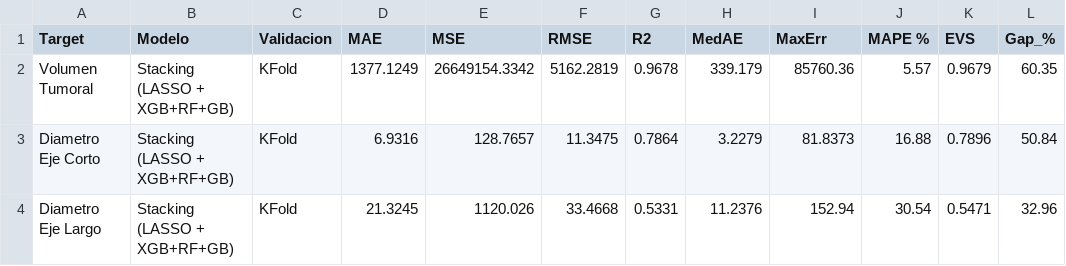
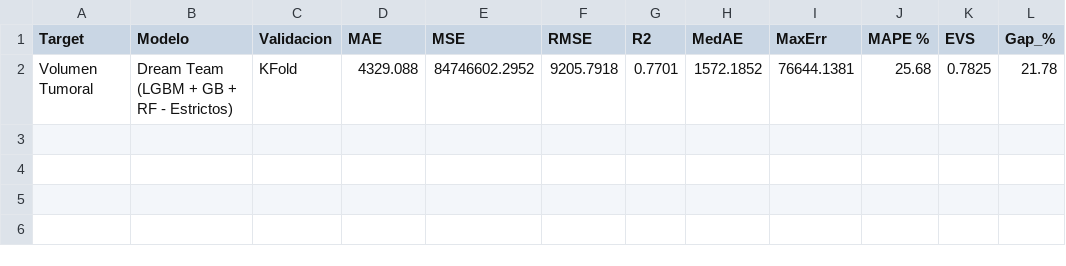
Before and after one commit to JesusOmarDev1/NodeQuantAI, a CSV file: regression/metrics/metricas_modelos_finales.csv, drawn as a sheet.

```diff
--- a/regression/metrics/metricas_modelos_finales.csv
+++ b/regression/metrics/metricas_modelos_finales.csv
@@ -1,4 +1,2 @@
 Target,Modelo,Validacion,MAE,MSE,RMSE,R2,MedAE,MaxErr,MAPE %,EVS,Gap_%
-Volumen Tumoral,Stacking (LASSO + XGB+RF+GB),KFold,1377.1249,26649154.3342,5162.2819,0.9678,339.179,85760.36,5.57,0.9679,60.35
-Diametro Eje Corto,Stacking (LASSO + XGB+RF+GB),KFold,6.9316,128.7657,11.3475,0.7864,3.2279,81.8373,16.88,0.7896,50.84
-Diametro Eje Largo,Stacking (LASSO + XGB+RF+GB),KFold,21.3245,1120.026,33.4668,0.5331,11.2376,152.94,30.54,0.5471,32.96
+Volumen Tumoral,Dream Team (LGBM + GB + RF - Estrictos),KFold,4329.088,84746602.2952,9205.7918,0.7701,1572.1852,76644.1381,25.68,0.7825,21.78
```
Also changed, not shown: regression/metrics/verificacion_casos_prueba.csv, 44 other files.
